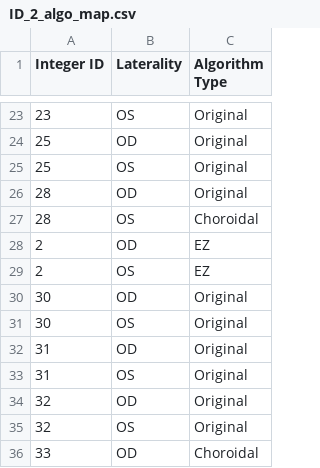
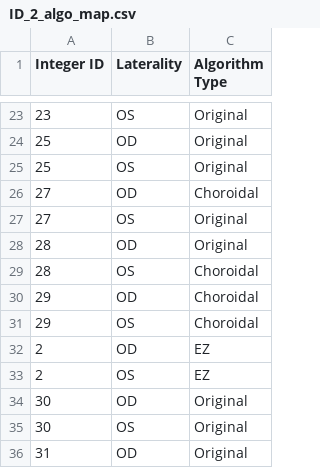
Before and after one commit to atthewmay/SSOCT_texture_analysis, a CSV file: code_files/ID_2_algo_map.csv, drawn as a sheet; only a part is shown, gaps mark what is left out; the shorter side is filled out with more unchanged rows.

```diff
--- a/code_files/ID_2_algo_map.csv
+++ b/code_files/ID_2_algo_map.csv
@@ -25,4 +25,8 @@ Integer ID,Laterality,Algorithm Type
 25,OS,Original
+27,OD,Choroidal
+27,OS,Original
 28,OD,Original
 28,OS,Choroidal
+29,OD,Choroidal
+29,OS,Choroidal
 2,OD,EZ
```
